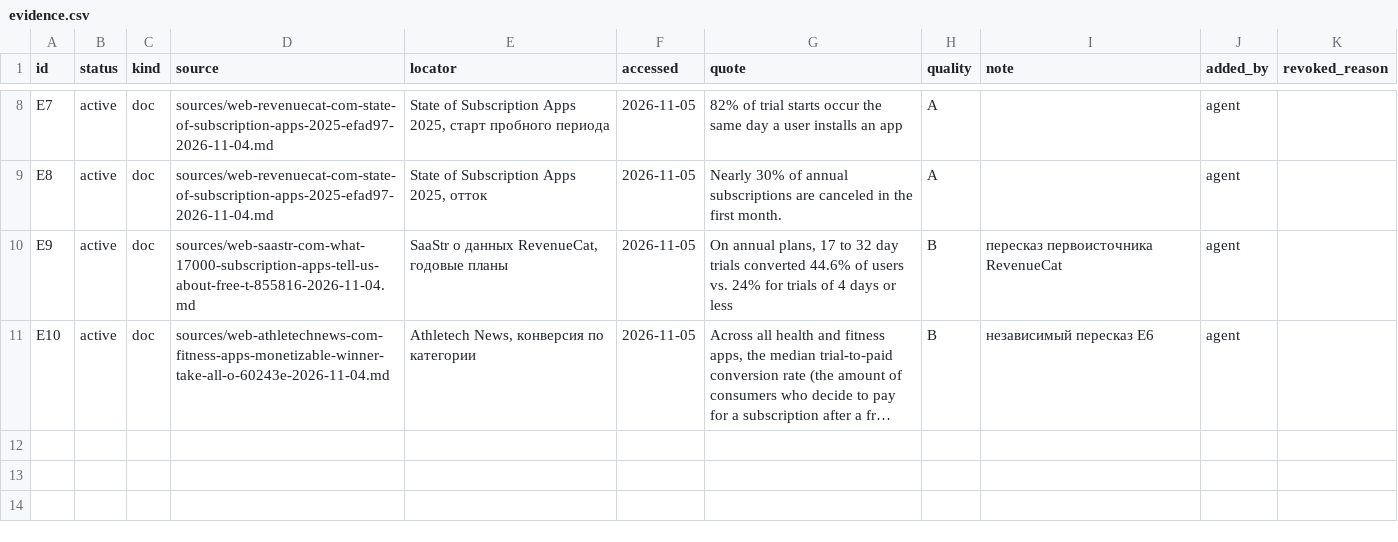
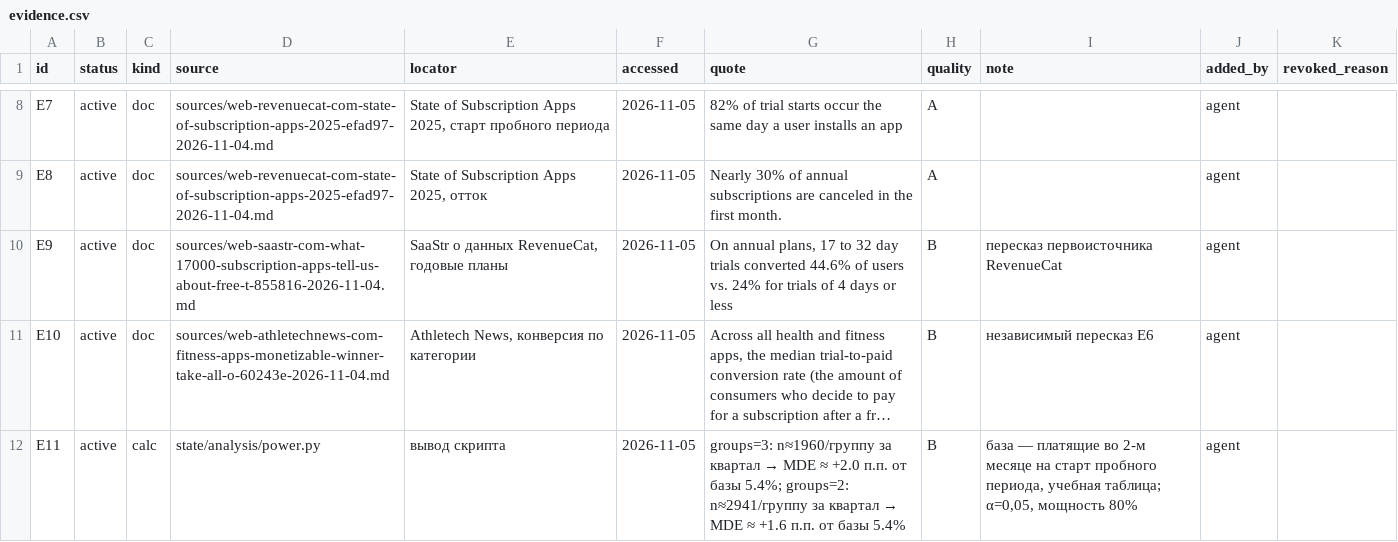
Before and after one commit to marrxse/product-factory-strategist, a CSV file: projects/fitness-trial/evidence.csv, drawn as a sheet; only a part is shown, gaps mark what is left out; long unchanged cells end in …; the diff names each change by its address in the sheet, - before the commit and + after, or states it on an @@ line.

```diff
--- a/projects/fitness-trial/evidence.csv
+++ b/projects/fitness-trial/evidence.csv
+row 12: E11 | active | calc | state/analysis/power.py | вывод скрипта | 2026-11-05 | groups=3: n≈1960/группу за квартал → MDE ≈ +2.0 п.п. от базы 5.4%; groups=2: n≈2941/группу за квартал → MDE ≈ +1.6 п.п. от базы 5.4% | B | база — платящие во 2-м месяце на старт пробного периода, учебная таблица; α=0,05, мощность 80% | agent
```
Also changed, not shown: projects/fitness-trial/state/cost.csv, 11 other files.
